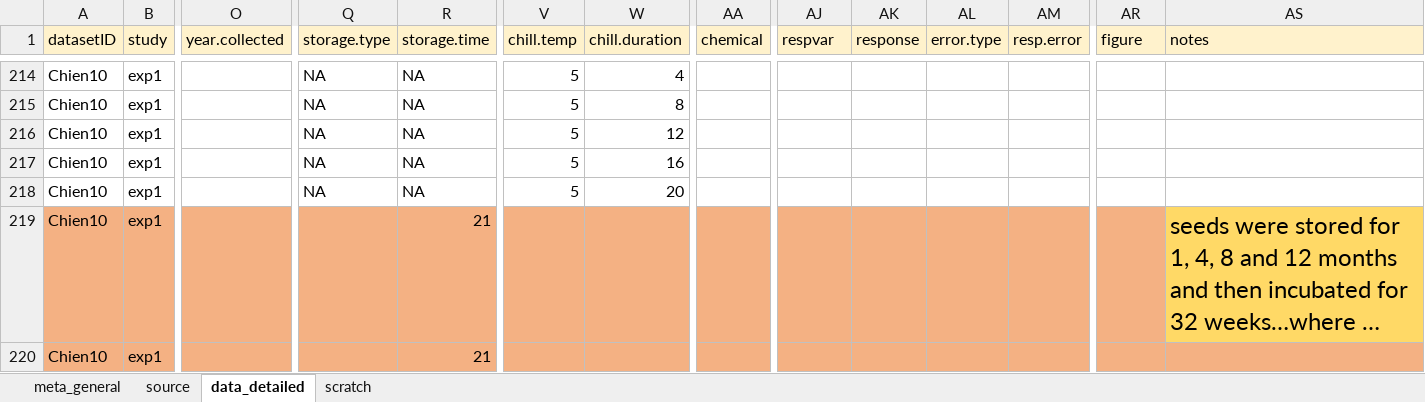
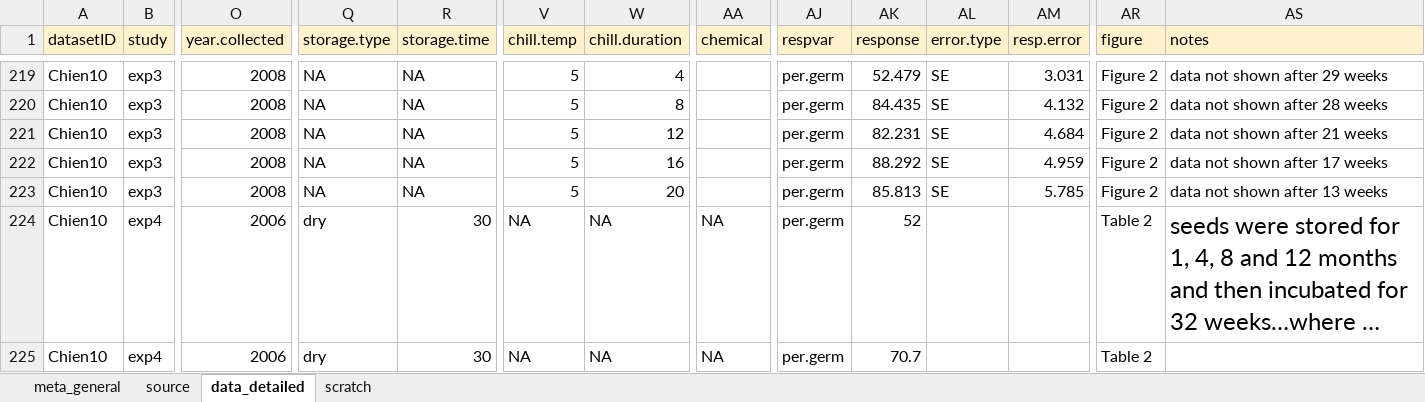
Before and after one commit to lizzieinvancouver/egret, an Excel workbook: data/oegres_TA/oegres_TA.xlsx, sheet data_detailed, drawn as a sheet; only a part is shown, gaps mark what is left out; long unchanged cells end in …; values as stored, in another font and other column widths than the file's, no borders; addresses are those after the commit; the diff covers the shown part only; the diff names each change by its address in the sheet, - before the commit and + after, or states it on an @@ line.

```diff
--- a/data/oegres_TA/oegres_TA.xlsx (sheet data_detailed)
+++ b/data/oegres_TA/oegres_TA.xlsx (sheet data_detailed)
-B219:B223 (study): exp1
+B219:B223 (study): exp3
-O219:O223 (year.collected): (empty)
+O219:O223 (year.collected): 2008
-AJ219:AJ225 (respvar): (empty)
+AJ219:AJ225 (respvar): per.germ
-AK219 (response): (empty)
+AK219 (response): 52.479
-AL219:AL223 (error.type): (empty)
+AL219:AL223 (error.type): SE
-AM219 (resp.error): (empty)
+AM219 (resp.error): 3.031
-AR219:AR223 (figure): (empty)
+AR219:AR223 (figure): Figure 2
-AS219 (notes): (empty)
+AS219 (notes): data not shown after 29 weeks
-AK220 (response): (empty)
+AK220 (response): 84.435
-AM220 (resp.error): (empty)
+AM220 (resp.error): 4.132
-AS220 (notes): (empty)
+AS220 (notes): data not shown after 28 weeks
-AK221 (response): (empty)
+AK221 (response): 82.231
-AM221 (resp.error): (empty)
+AM221 (resp.error): 4.684
-AS221 (notes): (empty)
+AS221 (notes): data not shown after 21 weeks
-AK222 (response): (empty)
+AK222 (response): 88.292
-AM222 (resp.error): (empty)
+AM222 (resp.error): 4.959
-AS222 (notes): (empty)
+AS222 (notes): data not shown after 17 weeks
-AK223 (response): (empty)
+AK223 (response): 85.813
-AM223 (resp.error): (empty)
+AM223 (resp.error): 5.785
-AS223 (notes): (empty)
+AS223 (notes): data not shown after 13 weeks
-A224:AR224 fill: #F4B183
+A224:AR224 fill: none
-B224:B225 (study): exp1
+B224:B225 (study): exp4
-O224:O225 (year.collected): (empty)
+O224:O225 (year.collected): 2006
-Q224:Q225 (storage.type): (empty)
+Q224:Q225 (storage.type): dry
-R224:R225 (storage.time): 21
+R224:R225 (storage.time): 30
-V224:V225 (chill.temp): (empty)
+V224:V225 (chill.temp): NA
-W224:W225 (chill.duration): (empty)
+W224:W225 (chill.duration): NA
-AA224:AA225 (chemical): (empty)
+AA224:AA225 (chemical): NA
-AK224 (response): (empty)
+AK224 (response): 52
-AR224:AR225 (figure): (empty)
+AR224:AR225 (figure): Table 2
-AS224 fill: #FFD966
+AS224 fill: none
-A225:AS225 fill: #F4B183
+A225:AS225 fill: none
-AK225 (response): (empty)
+AK225 (response): 70.7
```
Also changed, not shown: 26 added rows, 4 removed rows, 618 edited cells and cell formats elsewhere in this sheet, sheet scratch.
